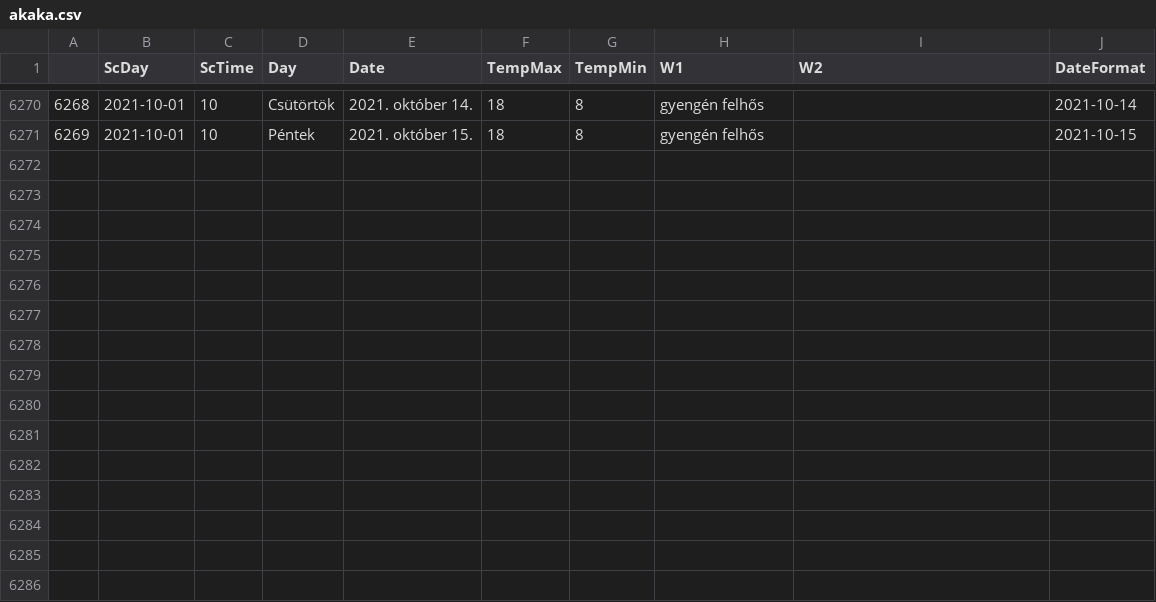
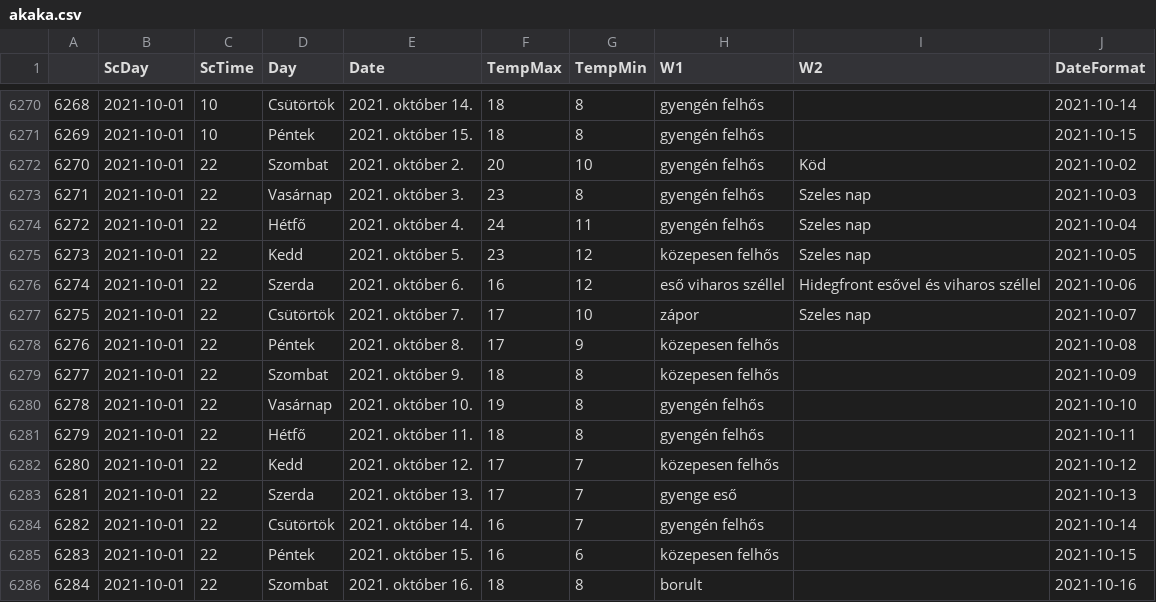
Before and after one commit to revpeter/ID_sc, a CSV file: akaka.csv, drawn as a sheet; only a part is shown, gaps mark what is left out; the diff names each change by its address in the sheet, - before the commit and + after, or states it on an @@ line.

```diff
--- a/akaka.csv
+++ b/akaka.csv
+row 6272: 6270 | 2021-10-01 | 22 | Szombat | 2021. október 2. | 20 | 10 | gyengén felhős | Köd | 2021-10-02
+row 6273: 6271 | 2021-10-01 | 22 | Vasárnap | 2021. október 3. | 23 | 8 | gyengén felhős | Szeles nap | 2021-10-03
+row 6274: 6272 | 2021-10-01 | 22 | Hétfő | 2021. október 4. | 24 | 11 | gyengén felhős | Szeles nap | 2021-10-04
+row 6275: 6273 | 2021-10-01 | 22 | Kedd | 2021. október 5. | 23 | 12 | közepesen felhős | Szeles nap | 2021-10-05
+row 6276: 6274 | 2021-10-01 | 22 | Szerda | 2021. október 6. | 16 | 12 | eső viharos széllel | Hidegfront esővel és viharos széllel | 2021-10-06
+row 6277: 6275 | 2021-10-01 | 22 | Csütörtök | 2021. október 7. | 17 | 10 | zápor | Szeles nap | 2021-10-07
+row 6278: 6276 | 2021-10-01 | 22 | Péntek | 2021. október 8. | 17 | 9 | közepesen felhős |  | 2021-10-08
+row 6279: 6277 | 2021-10-01 | 22 | Szombat | 2021. október 9. | 18 | 8 | közepesen felhős |  | 2021-10-09
+row 6280: 6278 | 2021-10-01 | 22 | Vasárnap | 2021. október 10. | 19 | 8 | gyengén felhős |  | 2021-10-10
+row 6281: 6279 | 2021-10-01 | 22 | Hétfő | 2021. október 11. | 18 | 8 | gyengén felhős |  | 2021-10-11
+row 6282: 6280 | 2021-10-01 | 22 | Kedd | 2021. október 12. | 17 | 7 | közepesen felhős |  | 2021-10-12
+row 6283: 6281 | 2021-10-01 | 22 | Szerda | 2021. október 13. | 17 | 7 | gyenge eső |  | 2021-10-13
+row 6284: 6282 | 2021-10-01 | 22 | Csütörtök | 2021. október 14. | 16 | 7 | gyengén felhős |  | 2021-10-14
+row 6285: 6283 | 2021-10-01 | 22 | Péntek | 2021. október 15. | 16 | 6 | közepesen felhős |  | 2021-10-15
+row 6286: 6284 | 2021-10-01 | 22 | Szombat | 2021. október 16. | 18 | 8 | borult |  | 2021-10-16
```
